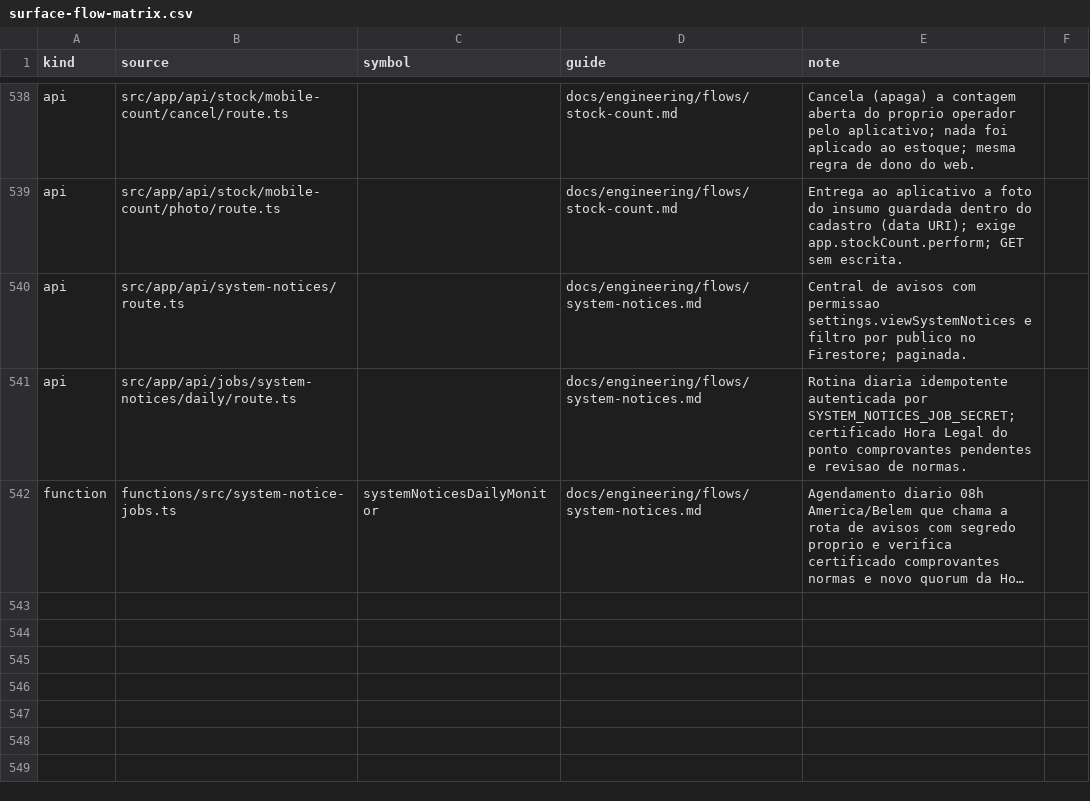
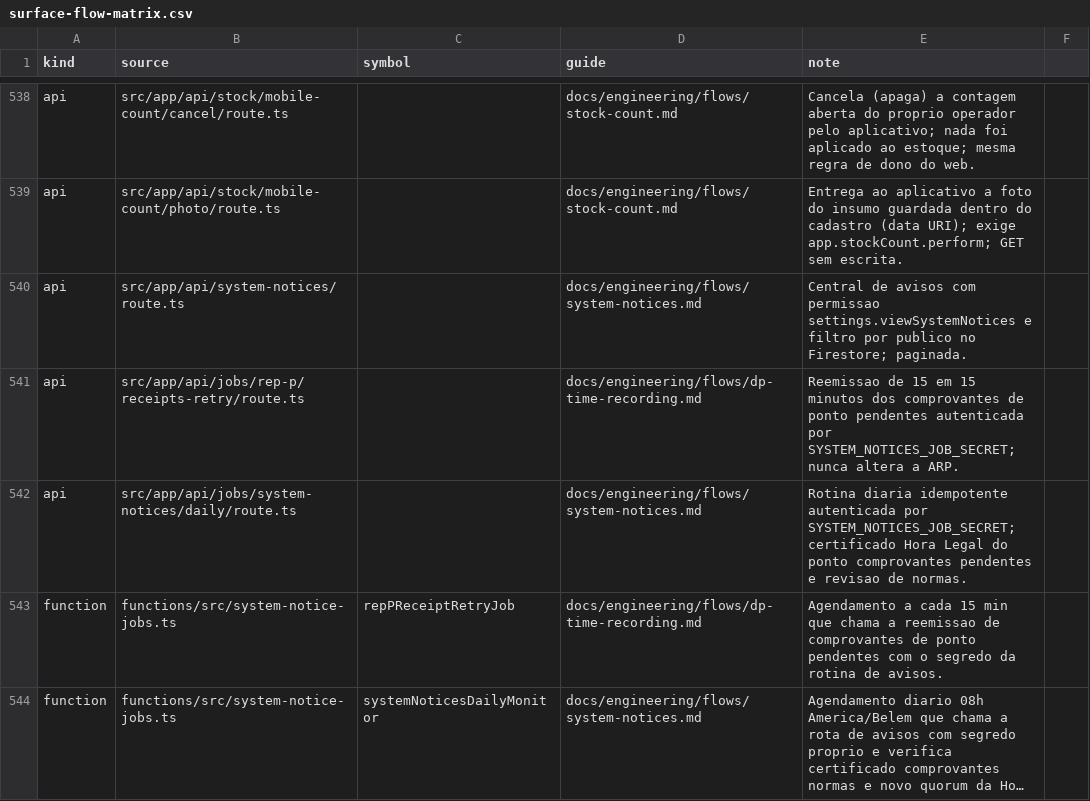
Before and after one commit to administrativo-art/Coala-OP, a CSV file: docs/engineering/surface-flow-matrix.csv, drawn as a sheet; only a part is shown, gaps mark what is left out; long unchanged cells end in …; the diff names each change by its address in the sheet, - before the commit and + after, or states it on an @@ line.

```diff
--- a/docs/engineering/surface-flow-matrix.csv
+++ b/docs/engineering/surface-flow-matrix.csv
+row 541: api | src/app/api/jobs/rep-p/receipts-retry/route.ts |  | docs/engineering/flows/dp-time-recording.md | Reemissao de 15 em 15 minutos dos comprovantes de ponto pendentes autenticada por SYSTEM_NOTICES_JOB_SECRET; nunca altera a ARP.
+row 543: function | functions/src/system-notice-jobs.ts | repPReceiptRetryJob | docs/engineering/flows/dp-time-recording.md | Agendamento a cada 15 min que chama a reemissao de comprovantes de ponto pendentes com o segredo da rotina de avisos.
```
Also changed, not shown: 18 other files.
